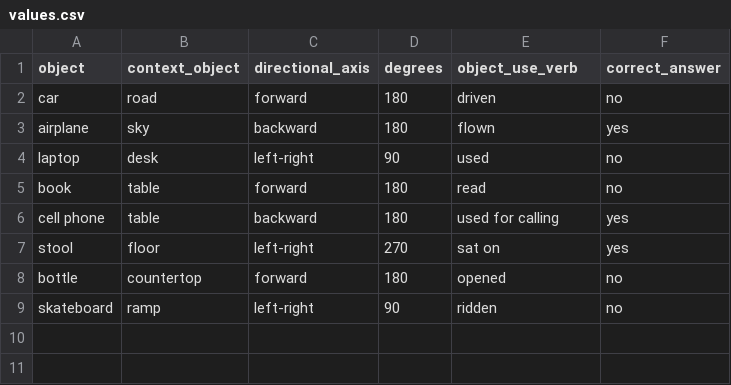
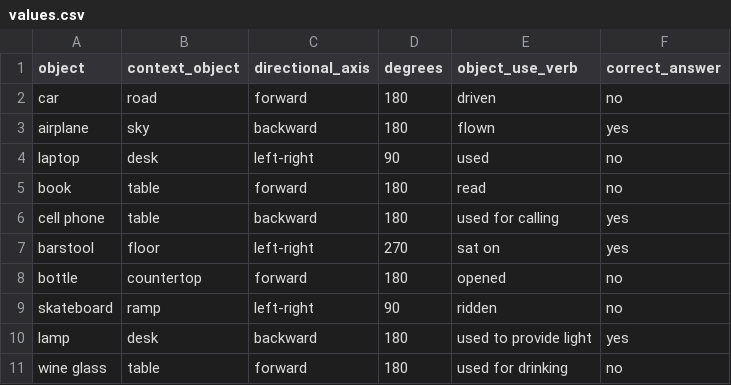
Before and after one commit to AlexGarcia51304/SpatialReasoning, a CSV file: src/spatialreasoning/tasks/WIP_3d_rotations_single_common_sense/values.csv, drawn as a sheet.

Commit message:
Update values.csv with new items and corrections

```diff
--- a/src/spatialreasoning/tasks/WIP_3d_rotations_single_common_sense/values.csv
+++ b/src/spatialreasoning/tasks/WIP_3d_rotations_single_common_sense/values.csv
@@ -6,4 +6,6 @@ book,table,forward,180,read,no
 cell phone,table,backward,180,used for calling,yes
-stool,floor,left-right,270,sat on,yes
+barstool,floor,left-right,270,sat on,yes
 bottle,countertop,forward,180,opened,no
 skateboard,ramp,left-right,90,ridden,no
+lamp,desk,backward,180,used to provide light,yes
+wine glass,table,forward,180,used for drinking,no
```
